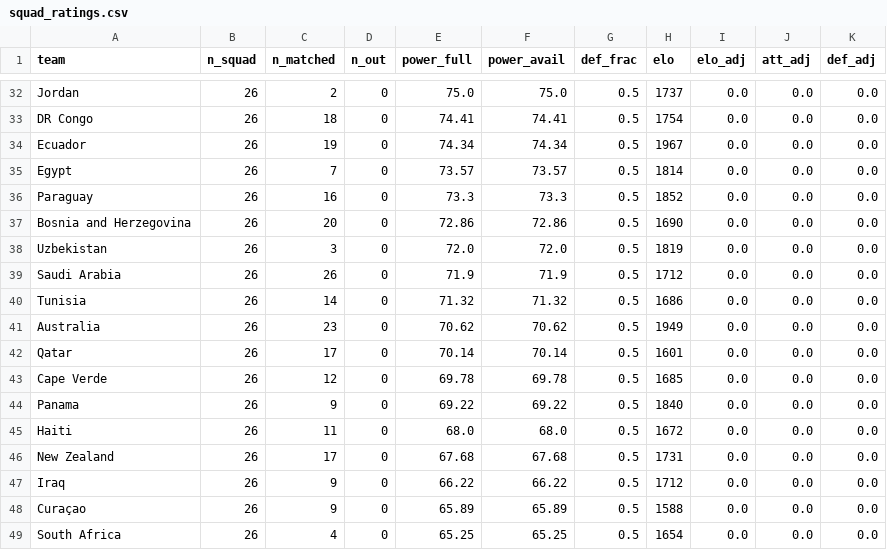
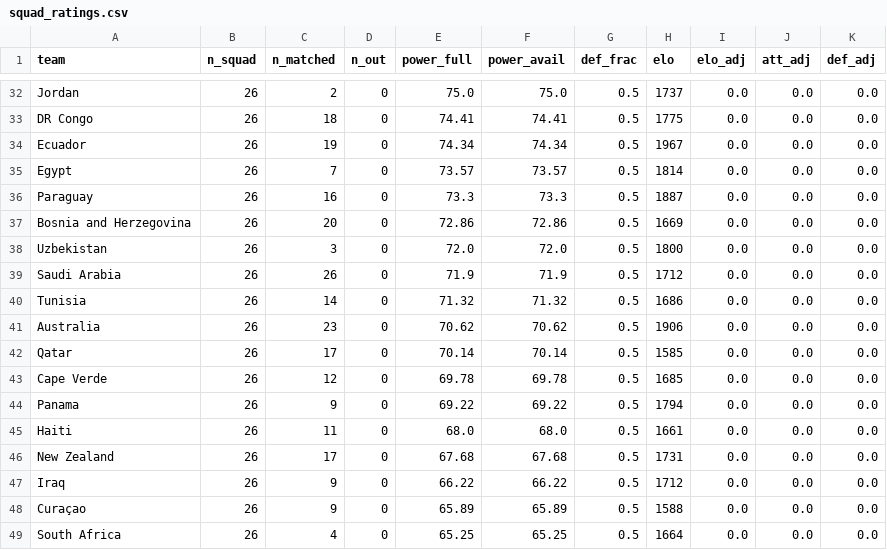
Before and after one commit to baz1860/predictorengines, a CSV file: data/squad_ratings.csv, drawn as a sheet; only a part is shown, gaps mark what is left out; the diff covers the shown part only; the diff names each change by its address in the sheet, - before the commit and + after, or states it on an @@ line.

```diff
--- a/data/squad_ratings.csv
+++ b/data/squad_ratings.csv
-H33 (elo): 1754
+H33 (elo): 1775
-H36 (elo): 1852
+H36 (elo): 1887
-H37 (elo): 1690
+H37 (elo): 1669
-H38 (elo): 1819
+H38 (elo): 1800
-H41 (elo): 1949
+H41 (elo): 1906
-H42 (elo): 1601
+H42 (elo): 1585
-H44 (elo): 1840
+H44 (elo): 1794
-H45 (elo): 1672
+H45 (elo): 1661
-H49 (elo): 1654
+H49 (elo): 1664
```
Also changed, not shown: 21 edited cells elsewhere in this file, data/absences.csv, 23 other files.
